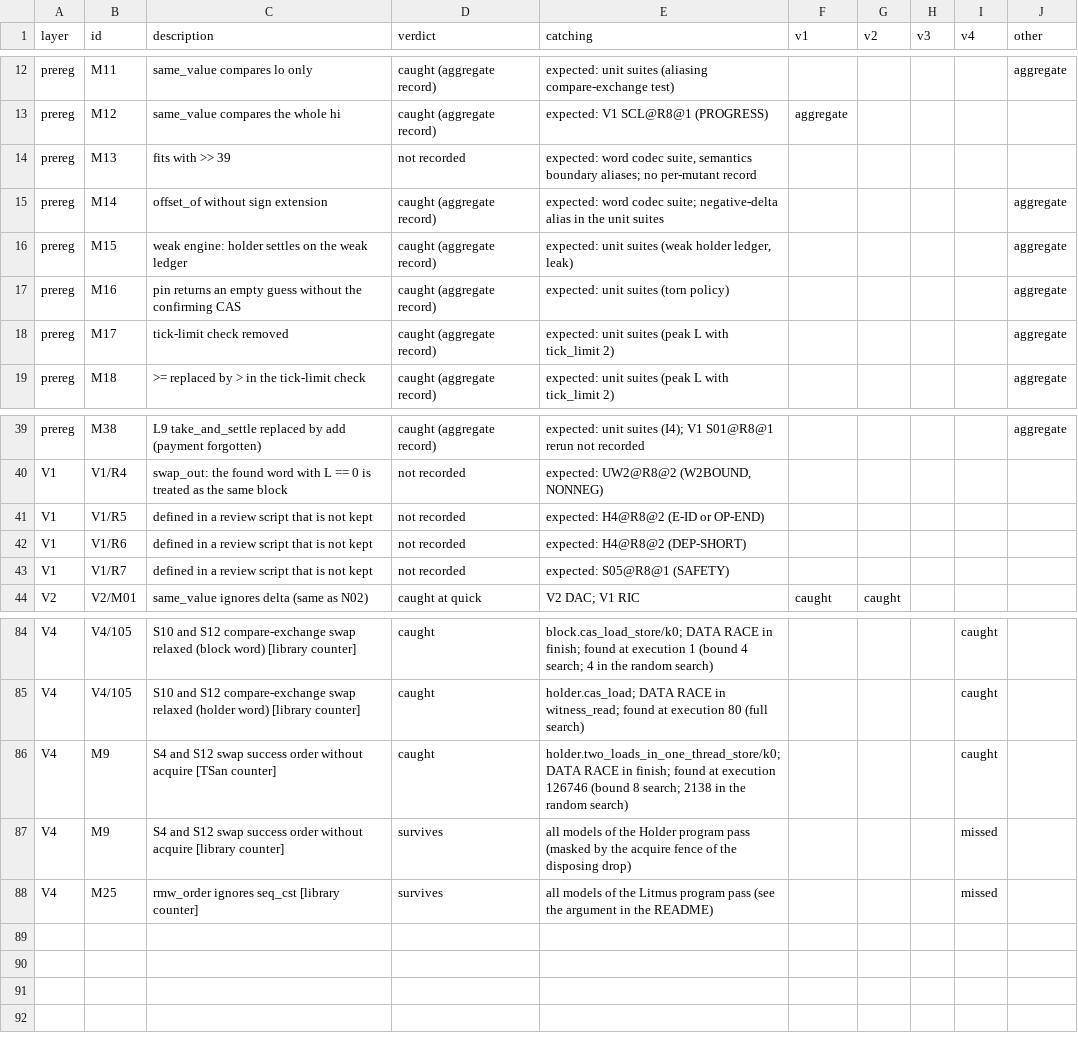
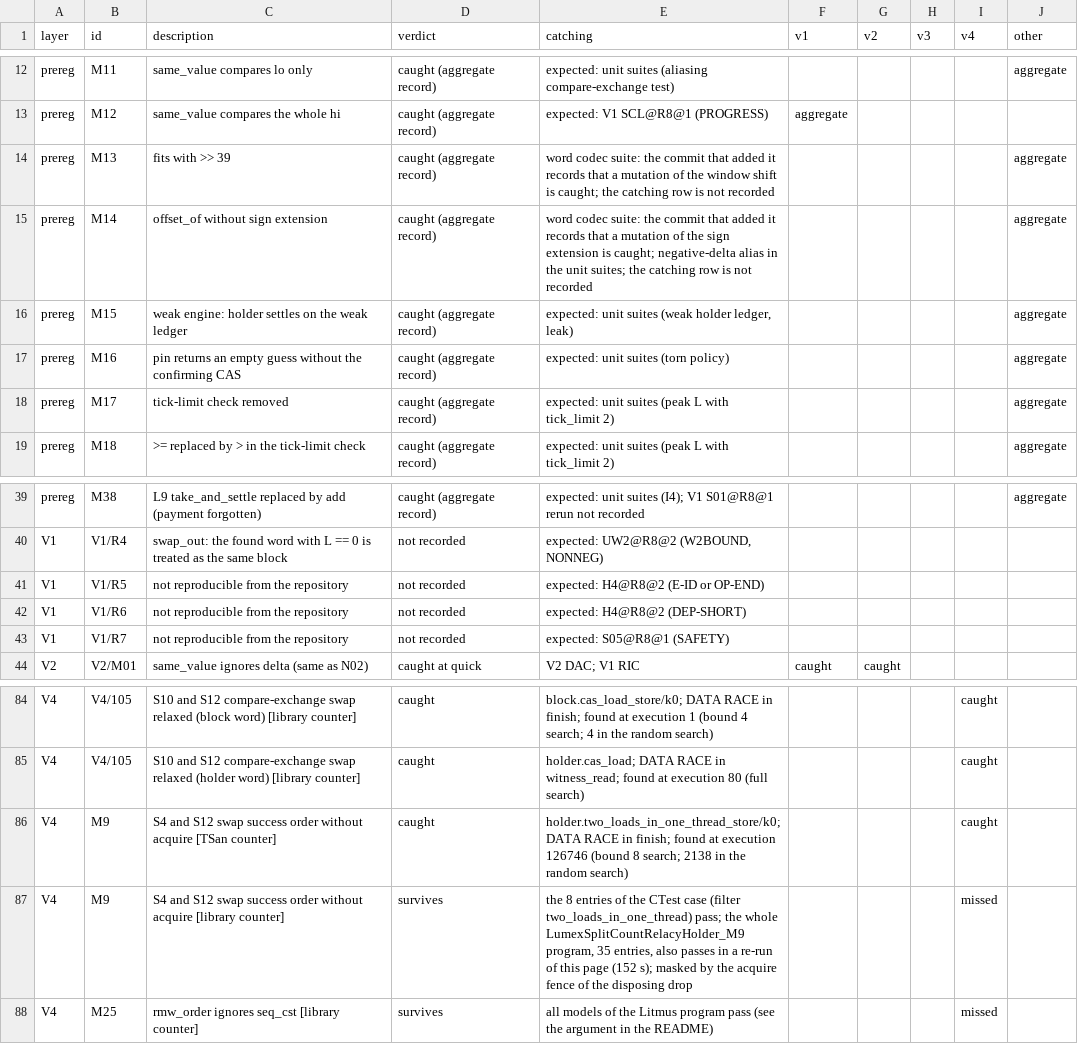
Before and after one commit to ViNN280801/LumexLib, a CSV file: benchmarks/atomic/results/verification/mutants.csv, drawn as a sheet; only a part is shown, gaps mark what is left out.

```diff
--- a/benchmarks/atomic/results/verification/mutants.csv
+++ b/benchmarks/atomic/results/verification/mutants.csv
@@ -13,4 +13,4 @@ prereg,M11,same_value compares lo only,caught (aggregate record),expected: unit
 prereg,M12,same_value compares the whole hi,caught (aggregate record),expected: V1 SCL@R8@1 (PROGRESS),aggregate,,,,
-prereg,M13,fits with >> 39,not recorded,"expected: word codec suite, semantics boundary aliases; no per-mutant record",,,,,
-prereg,M14,offset_of without sign extension,caught (aggregate record),expected: word codec suite; negative-delta alias in the unit suites,,,,,aggregate
+prereg,M13,fits with >> 39,caught (aggregate record),word codec suite: the commit that added it records that a mutation of the window shift is caught; the catching row is not recorded,,,,,aggregate
+prereg,M14,offset_of without sign extension,caught (aggregate record),word codec suite: the commit that added it records that a mutation of the sign extension is caught; negative-delta alias in the unit suites; the catching row is not recorded,,,,,aggregate
 prereg,M15,weak engine: holder settles on the weak ledger,caught (aggregate record),"expected: unit suites (weak holder ledger, leak)",,,,,aggregate
@@ -40,5 +40,5 @@ prereg,M38,L9 take_and_settle replaced by add (payment forgotten),caught (aggreg
 V1,V1/R4,swap_out: the found word with L == 0 is treated as the same block,not recorded,"expected: UW2@R8@2 (W2BOUND, NONNEG)",,,,,
-V1,V1/R5,defined in a review script that is not kept,not recorded,expected: H4@R8@2 (E-ID or OP-END),,,,,
-V1,V1/R6,defined in a review script that is not kept,not recorded,expected: H4@R8@2 (DEP-SHORT),,,,,
-V1,V1/R7,defined in a review script that is not kept,not recorded,expected: S05@R8@1 (SAFETY),,,,,
+V1,V1/R5,not reproducible from the repository,not recorded,expected: H4@R8@2 (E-ID or OP-END),,,,,
+V1,V1/R6,not reproducible from the repository,not recorded,expected: H4@R8@2 (DEP-SHORT),,,,,
+V1,V1/R7,not reproducible from the repository,not recorded,expected: S05@R8@1 (SAFETY),,,,,
 V2,V2/M01,same_value ignores delta (same as N02),caught at quick,V2 DAC; V1 RIC,caught,caught,,,
@@ -86,3 +86,3 @@ V4,V4/105,S10 and S12 compare-exchange swap relaxed (holder word) [library count
 V4,M9,S4 and S12 swap success order without acquire [TSan counter],caught,holder.two_loads_in_one_thread_store/k0; DATA RACE in finish; found at execution 126746 (bound 8 search; 2138 in the random search),,,,caught,
-V4,M9,S4 and S12 swap success order without acquire [library counter],survives,all models of the Holder program pass (masked by the acquire fence of the disposing drop),,,,missed,
+V4,M9,S4 and S12 swap success order without acquire [library counter],survives,"the 8 entries of the CTest case (filter two_loads_in_one_thread) pass; the whole LumexSplitCountRelacyHolder_M9 program, 35 entries, also passes in a re-run of this page (152 s); masked by the acquire fence of the disposing drop",,,,missed,
 V4,M25,rmw_order ignores seq_cst [library counter],survives,all models of the Litmus program pass (see the argument in the README),,,,missed,
```
Also changed, not shown: benchmarks/atomic/results/verification/relacy_models.csv, benchmarks/atomic/results/verification/sanitizer_matrix.csv, 5 other files.
